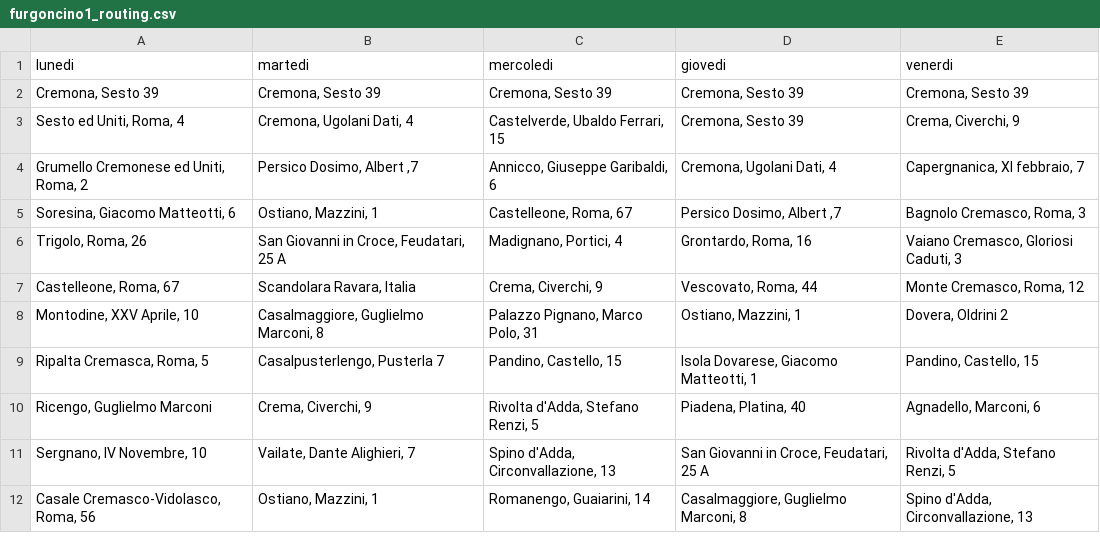
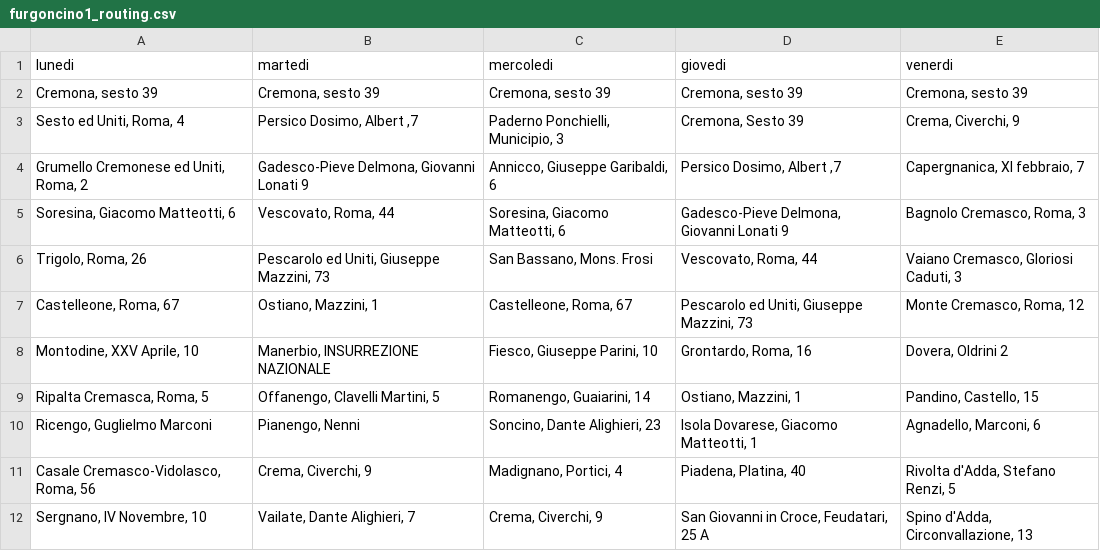
Before and after one commit to MassimoCavagna/Bachelor-Thesis, a CSV file: Dati/turni_f/furgoncino1_routing.csv, drawn as a sheet; only a part is shown; removed rows and columns are numbered as before the commit, all else as after; the diff covers the shown part only; the diff names each change by its address in the sheet, - before the commit and + after, or states it on an @@ line.

```diff
--- a/Dati/turni_f/furgoncino1_routing.csv
+++ b/Dati/turni_f/furgoncino1_routing.csv
-A2 (lunedi): Cremona, Sesto 39
+A2 (lunedi): Cremona, sesto 39
-B2 (martedi): Cremona, Sesto 39
+B2 (martedi): Cremona, sesto 39
-C2 (mercoledi): Cremona, Sesto 39
+C2 (mercoledi): Cremona, sesto 39
-D2 (giovedi): Cremona, Sesto 39
+D2 (giovedi): Cremona, sesto 39
-E2 (venerdi): Cremona, Sesto 39
+E2 (venerdi): Cremona, sesto 39
-B3 (martedi): Cremona, Ugolani Dati, 4
+B3 (martedi): Persico Dosimo, Albert ,7
-C3 (mercoledi): Castelverde, Ubaldo Ferrari, 15
+C3 (mercoledi): Paderno Ponchielli, Municipio, 3
-B4 (martedi): Persico Dosimo, Albert ,7
+B4 (martedi): Gadesco-Pieve Delmona, Giovanni Lonati 9
-D4 (giovedi): Cremona, Ugolani Dati, 4
+D4 (giovedi): Persico Dosimo, Albert ,7
-B5 (martedi): Ostiano, Mazzini, 1
+B5 (martedi): Vescovato, Roma, 44
-C5 (mercoledi): Castelleone, Roma, 67
+C5 (mercoledi): Soresina, Giacomo Matteotti, 6
-D5 (giovedi): Persico Dosimo, Albert ,7
+D5 (giovedi): Gadesco-Pieve Delmona, Giovanni Lonati 9
-B6 (martedi): San Giovanni in Croce, Feudatari, 25 A
+B6 (martedi): Pescarolo ed Uniti, Giuseppe Mazzini, 73
-C6 (mercoledi): Madignano, Portici, 4
+C6 (mercoledi): San Bassano, Mons. Frosi
-D6 (giovedi): Grontardo, Roma, 16
+D6 (giovedi): Vescovato, Roma, 44
-B7 (martedi): Scandolara Ravara, Italia
+B7 (martedi): Ostiano, Mazzini, 1
-C7 (mercoledi): Crema, Civerchi, 9
+C7 (mercoledi): Castelleone, Roma, 67
-D7 (giovedi): Vescovato, Roma, 44
+D7 (giovedi): Pescarolo ed Uniti, Giuseppe Mazzini, 73
-B8 (martedi): Casalmaggiore, Guglielmo Marconi, 8
+B8 (martedi): Manerbio, INSURREZIONE NAZIONALE
-C8 (mercoledi): Palazzo Pignano, Marco Polo, 31
+C8 (mercoledi): Fiesco, Giuseppe Parini, 10
-D8 (giovedi): Ostiano, Mazzini, 1
+D8 (giovedi): Grontardo, Roma, 16
-B9 (martedi): Casalpusterlengo, Pusterla 7
+B9 (martedi): Offanengo, Clavelli Martini, 5
-C9 (mercoledi): Pandino, Castello, 15
+C9 (mercoledi): Romanengo, Guaiarini, 14
-D9 (giovedi): Isola Dovarese, Giacomo Matteotti, 1
+D9 (giovedi): Ostiano, Mazzini, 1
-B10 (martedi): Crema, Civerchi, 9
+B10 (martedi): Pianengo, Nenni
-C10 (mercoledi): Rivolta d'Adda, Stefano Renzi, 5
+C10 (mercoledi): Soncino, Dante Alighieri, 23
-D10 (giovedi): Piadena, Platina, 40
+D10 (giovedi): Isola Dovarese, Giacomo Matteotti, 1
+row 11: Casale Cremasco-Vidolasco, Roma, 56 | Crema, Civerchi, 9 | Madignano, Portici, 4 | Piadena, Platina, 40 | Rivolta d'Adda, Stefano Renzi, 5
-C12 (mercoledi): Spino d'Adda, Circonvallazione, 13
+C12 (mercoledi): Crema, Civerchi, 9
-E12 (venerdi): Rivolta d'Adda, Stefano Renzi, 5
+E12 (venerdi): Spino d'Adda, Circonvallazione, 13
-row 12: Casale Cremasco-Vidolasco, Roma, 56 | Ostiano, Mazzini, 1 | Romanengo, Guaiarini, 14 | Casalmaggiore, Guglielmo Marconi, 8 | Spino d'Adda, Circonvallazione, 13
```
Also changed, not shown: 11 edited cells elsewhere in this file, Dati/distanze/distances_computed.csv, Dati/turni_f/furgoncino2_routing.csv, 8 other files.
